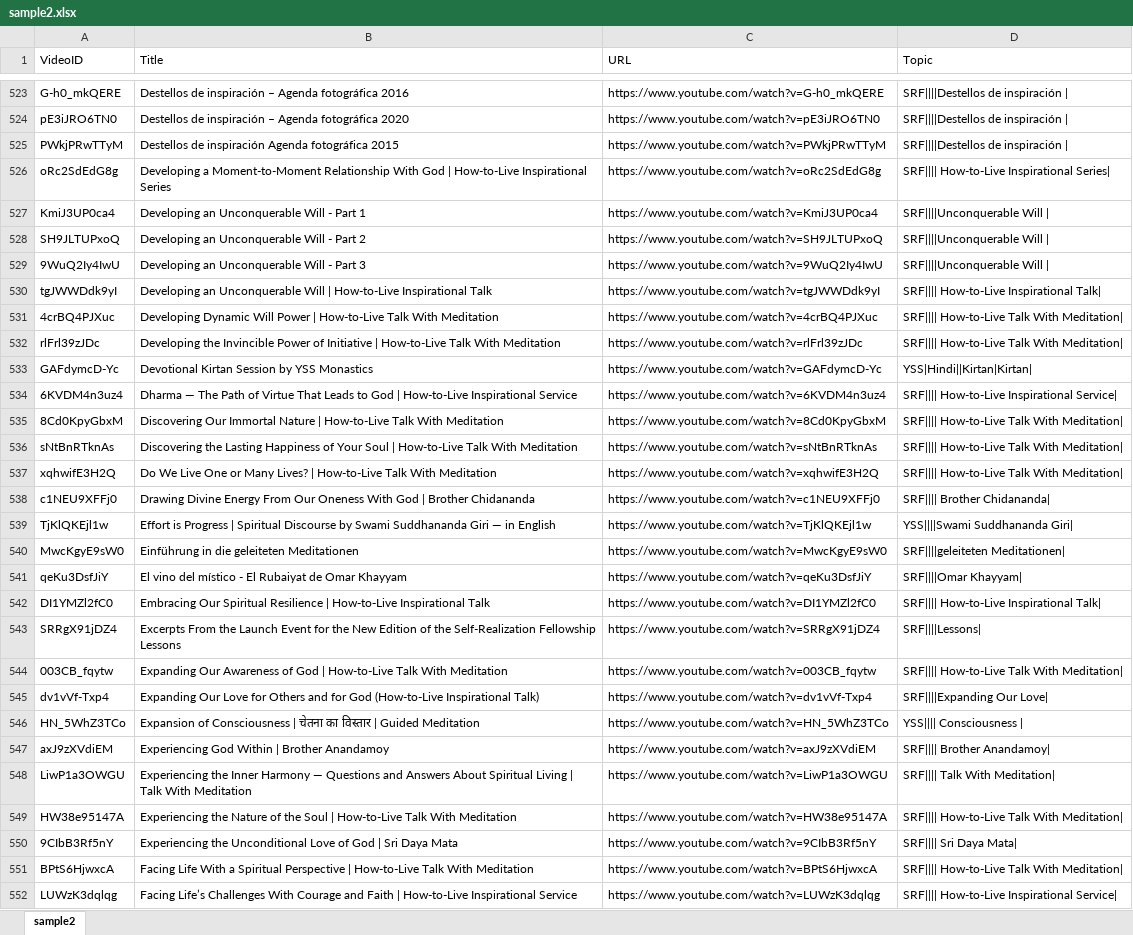
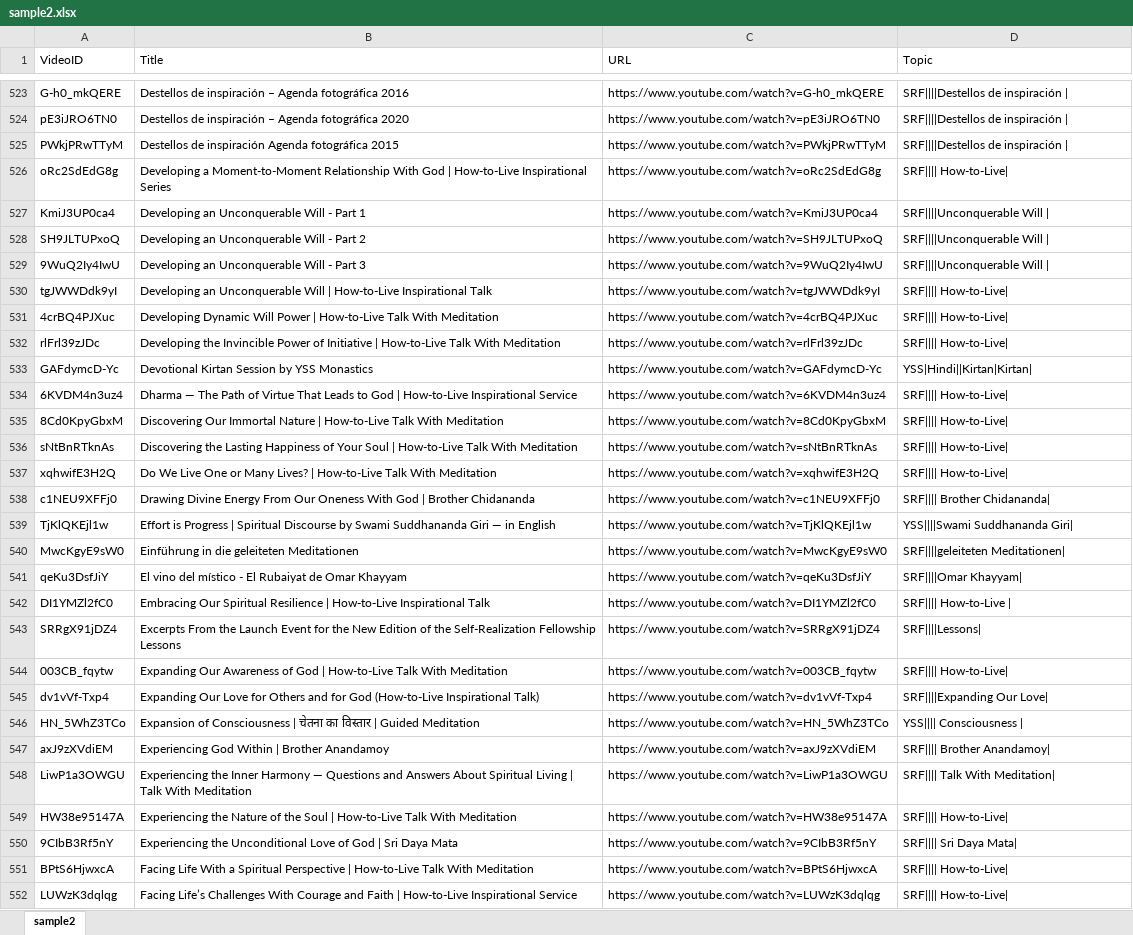
Before and after one commit to ashokishere/videodb, an Excel workbook: sample2.xlsx, sheet sample2, drawn as a sheet; only a part is shown, gaps mark what is left out; values as stored, in another font and other column widths than the file's, no borders; the diff covers the shown part only; the diff names each change by its address in the sheet, - before the commit and + after, or states it on an @@ line.

```diff
--- a/sample2.xlsx (sheet sample2)
+++ b/sample2.xlsx (sheet sample2)
-D526 (Topic): SRF|||| How-to-Live Inspirational Series|
+D526 (Topic): SRF|||| How-to-Live|
-D530 (Topic): SRF|||| How-to-Live Inspirational Talk|
+D530 (Topic): SRF|||| How-to-Live|
-D531:D532 (Topic): SRF|||| How-to-Live Talk With Meditation|
+D531:D532 (Topic): SRF|||| How-to-Live|
-D534 (Topic): SRF|||| How-to-Live Inspirational Service|
+D534 (Topic): SRF|||| How-to-Live|
-D535:D537 (Topic): SRF|||| How-to-Live Talk With Meditation|
+D535:D537 (Topic): SRF|||| How-to-Live|
-D542 (Topic): SRF|||| How‑to‑Live Inspirational Talk|
+D542 (Topic): SRF|||| How‑to‑Live |
-D544 (Topic): SRF|||| How-to-Live Talk With Meditation|
+D544 (Topic): SRF|||| How-to-Live|
-D549 (Topic): SRF|||| How-to-Live Talk With Meditation|
+D549 (Topic): SRF|||| How-to-Live|
-D551 (Topic): SRF|||| How-to-Live Talk With Meditation|
+D551 (Topic): SRF|||| How-to-Live|
-D552 (Topic): SRF|||| How-to-Live Inspirational Service|
+D552 (Topic): SRF|||| How-to-Live|
```
Also changed, not shown: 245 edited cells and cell formats elsewhere in this sheet.
